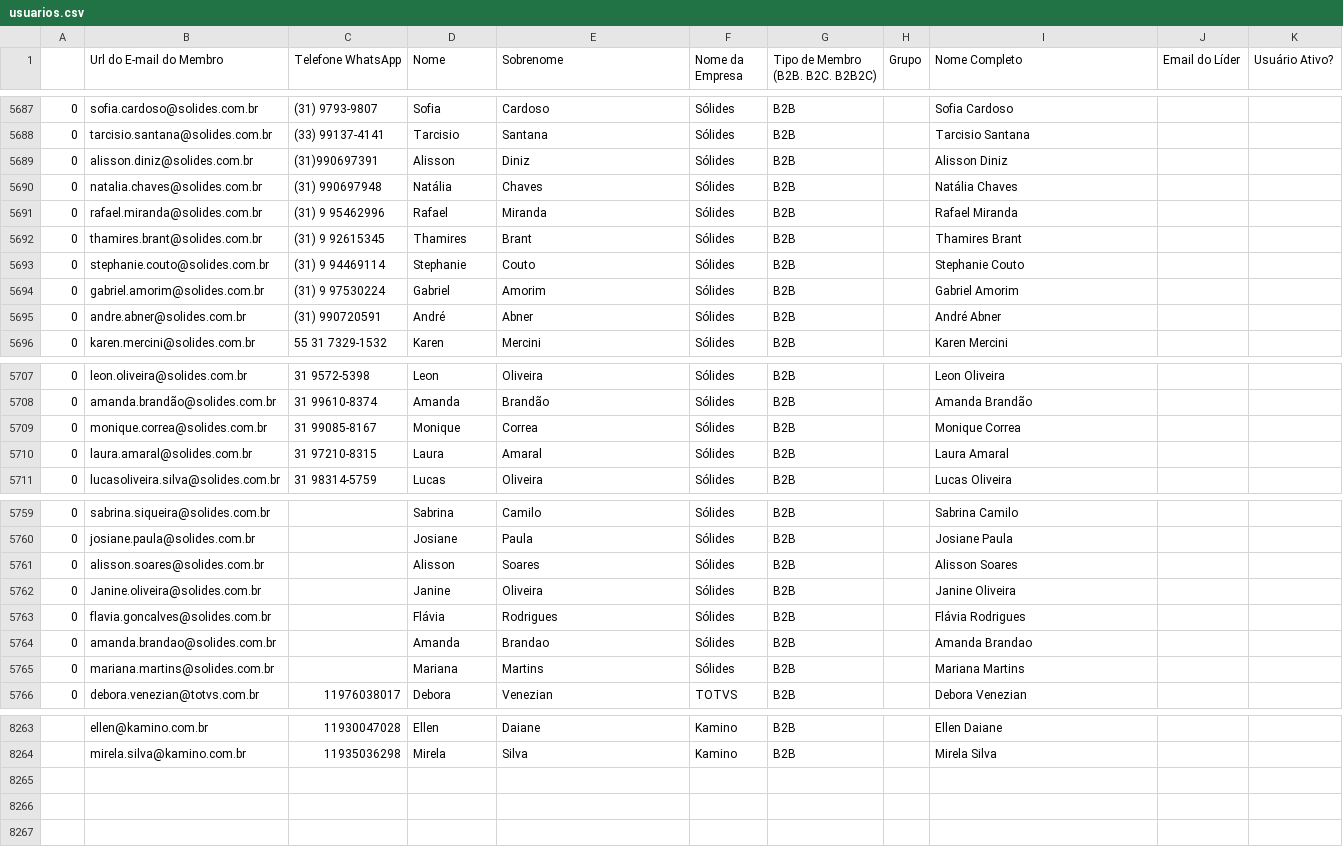
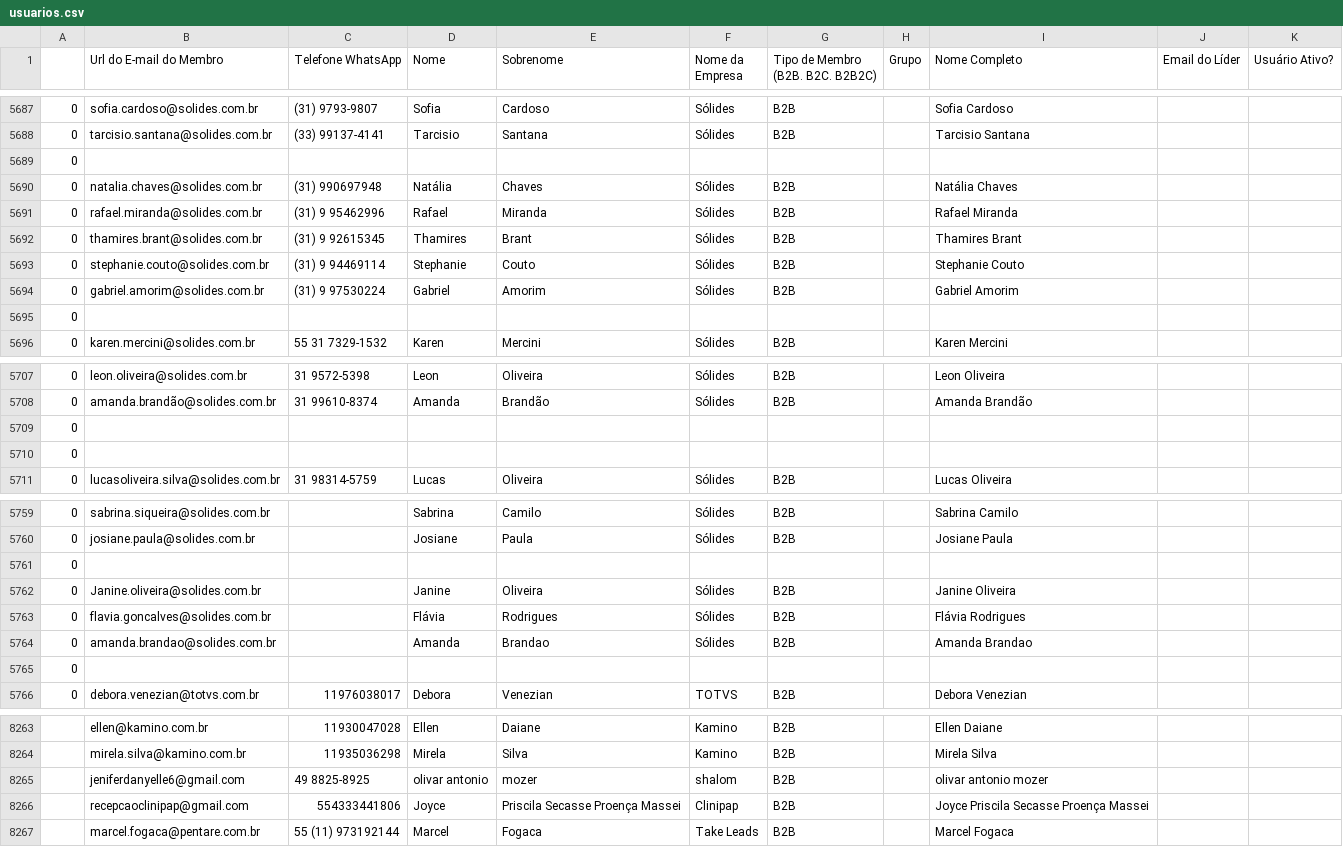
Before and after one commit to guiweissbock-cpu/reimplantacao-pipe, a CSV file: usuarios.csv, drawn as a sheet; only a part is shown, gaps mark what is left out; removed rows and columns are numbered as before the commit, all else as after; the diff covers the shown part only; the diff names each change by its address in the sheet, - before the commit and + after, or states it on an @@ line.

```diff
--- a/usuarios.csv
+++ b/usuarios.csv
-row 5689: 0 | alisson.diniz@solides.com.br | (31)990697391 | Alisson | Diniz | Sólides | B2B |  | Alisson Diniz
+row 5689: 0
-row 5695: 0 | andre.abner@solides.com.br | (31) 990720591 | André | Abner | Sólides | B2B |  | André Abner
+row 5695: 0
-row 5709: 0 | monique.correa@solides.com.br | 31 99085-8167 | Monique | Correa | Sólides | B2B |  | Monique Correa
-row 5710: 0 | laura.amaral@solides.com.br | 31 97210-8315 | Laura | Amaral | Sólides | B2B |  | Laura Amaral
+row 5709: 0
+row 5710: 0
-row 5761: 0 | alisson.soares@solides.com.br |  | Alisson | Soares | Sólides | B2B |  | Alisson Soares
+row 5761: 0
-row 5765: 0 | mariana.martins@solides.com.br |  | Mariana | Martins | Sólides | B2B |  | Mariana Martins
+row 5765: 0
+row 8265:  | jeniferdanyelle6@gmail.com | 49 8825-8925 | olivar antonio | mozer | shalom | B2B |  | olivar antonio mozer
+row 8266:  | recepcaoclinipap@gmail.com | 554333441806 | Joyce | Priscila Secasse Proença Massei | Clinipap | B2B |  | Joyce Priscila Secasse Proença Massei
+row 8267:  | marcel.fogaca@pentare.com.br | 55 (11) 973192144 | Marcel | Fogaca | Take Leads | B2B |  | Marcel Fogaca
```
Also changed, not shown: 2 added rows, 2 removed rows and 8 edited cells elsewhere in this file, clientes.csv, 2 other files.
